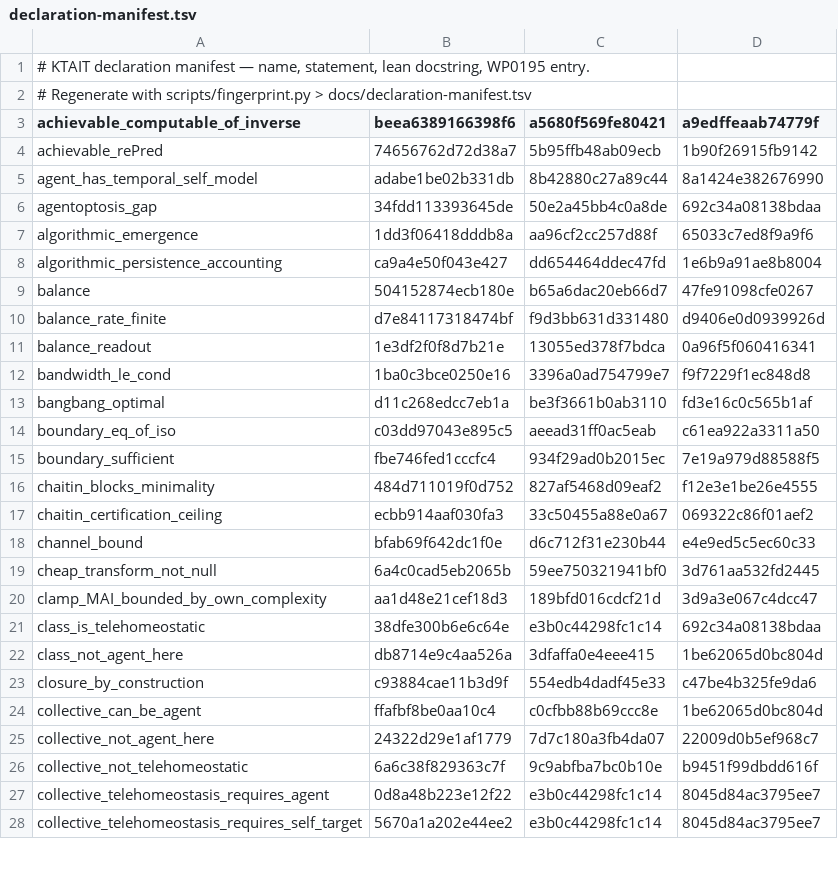
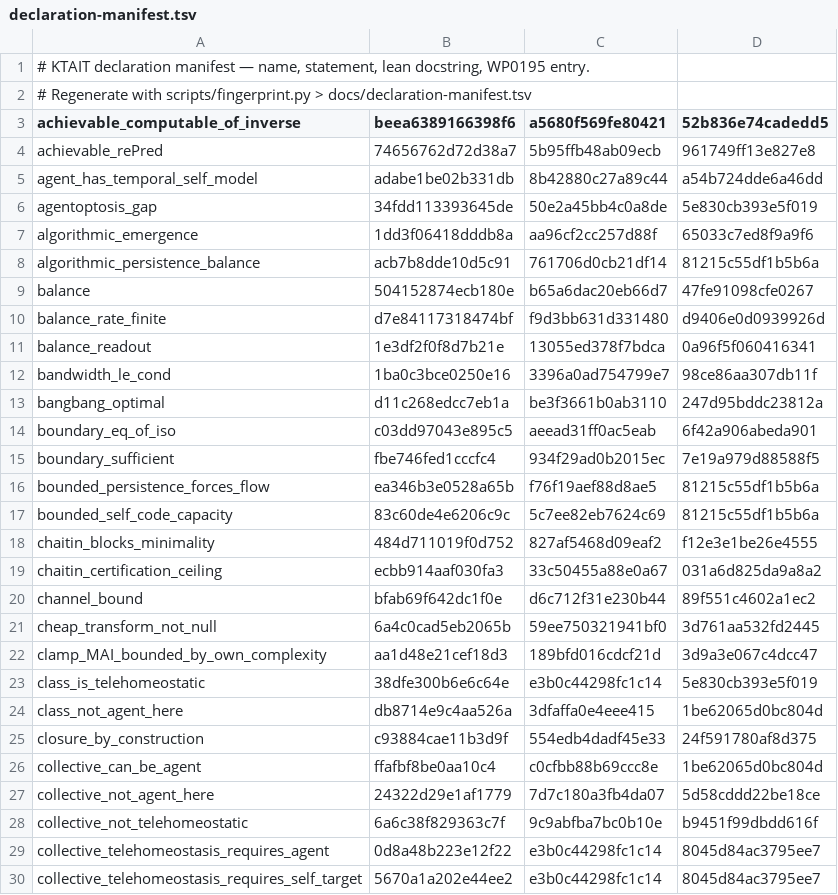
Before and after one commit to giulioruffini/KTAIT, a TSV file: docs/declaration-manifest.tsv, drawn as a sheet; only a part is shown; the diff covers the shown part only.

```diff
--- a/docs/declaration-manifest.tsv
+++ b/docs/declaration-manifest.tsv
@@ -2,8 +2,8 @@
 # Regenerate with scripts/fingerprint.py > docs/declaration-manifest.tsv
-achievable_computable_of_inverse	beea6389166398f6	a5680f569fe80421	a9edffeaab74779f
-achievable_rePred	74656762d72d38a7	5b95ffb48ab09ecb	1b90f26915fb9142
-agent_has_temporal_self_model	adabe1be02b331db	8b42880c27a89c44	8a1424e382676990
-agentoptosis_gap	34fdd113393645de	50e2a45bb4c0a8de	692c34a08138bdaa
+achievable_computable_of_inverse	beea6389166398f6	a5680f569fe80421	52b836e74cadedd5
+achievable_rePred	74656762d72d38a7	5b95ffb48ab09ecb	961749ff13e827e8
+agent_has_temporal_self_model	adabe1be02b331db	8b42880c27a89c44	a54b724dde6a46dd
+agentoptosis_gap	34fdd113393645de	50e2a45bb4c0a8de	5e830cb393e5f019
 algorithmic_emergence	1dd3f06418dddb8a	aa96cf2cc257d88f	65033c7ed8f9a9f6
-algorithmic_persistence_accounting	ca9a4e50f043e427	dd654464ddec47fd	1e6b9a91ae8b8004
+algorithmic_persistence_balance	acb7b8dde10d5c91	761706d0cb21df14	81215c55df1b5b6a
 balance	504152874ecb180e	b65a6dac20eb66d7	47fe91098cfe0267
@@ -11,16 +11,18 @@ balance_rate_finite	d7e84117318474bf	f9d3bb631d331480	d9406e0d0939926d
 balance_readout	1e3df2f0f8d7b21e	13055ed378f7bdca	0a96f5f060416341
-bandwidth_le_cond	1ba0c3bce0250e16	3396a0ad754799e7	f9f7229f1ec848d8
-bangbang_optimal	d11c268edcc7eb1a	be3f3661b0ab3110	fd3e16c0c565b1af
-boundary_eq_of_iso	c03dd97043e895c5	aeead31ff0ac5eab	c61ea922a3311a50
+bandwidth_le_cond	1ba0c3bce0250e16	3396a0ad754799e7	98ce86aa307db11f
+bangbang_optimal	d11c268edcc7eb1a	be3f3661b0ab3110	247d95bddc23812a
+boundary_eq_of_iso	c03dd97043e895c5	aeead31ff0ac5eab	6f42a906abeda901
 boundary_sufficient	fbe746fed1cccfc4	934f29ad0b2015ec	7e19a979d88588f5
+bounded_persistence_forces_flow	ea346b3e0528a65b	f76f19aef88d8ae5	81215c55df1b5b6a
+bounded_self_code_capacity	83c60de4e6206c9c	5c7ee82eb7624c69	81215c55df1b5b6a
 chaitin_blocks_minimality	484d711019f0d752	827af5468d09eaf2	f12e3e1be26e4555
-chaitin_certification_ceiling	ecbb914aaf030fa3	33c50455a88e0a67	069322c86f01aef2
-channel_bound	bfab69f642dc1f0e	d6c712f31e230b44	e4e9ed5c5ec60c33
+chaitin_certification_ceiling	ecbb914aaf030fa3	33c50455a88e0a67	031a6d825da9a8a2
+channel_bound	bfab69f642dc1f0e	d6c712f31e230b44	89f551c4602a1ec2
 cheap_transform_not_null	6a4c0cad5eb2065b	59ee750321941bf0	3d761aa532fd2445
 clamp_MAI_bounded_by_own_complexity	aa1d48e21cef18d3	189bfd016cdcf21d	3d9a3e067c4dcc47
-class_is_telehomeostatic	38dfe300b6e6c64e	e3b0c44298fc1c14	692c34a08138bdaa
+class_is_telehomeostatic	38dfe300b6e6c64e	e3b0c44298fc1c14	5e830cb393e5f019
 class_not_agent_here	db8714e9c4aa526a	3dfaffa0e4eee415	1be62065d0bc804d
-closure_by_construction	c93884cae11b3d9f	554edb4dadf45e33	c47be4b325fe9da6
+closure_by_construction	c93884cae11b3d9f	554edb4dadf45e33	24f591780af8d375
 collective_can_be_agent	ffafbf8be0aa10c4	c0cfbb88b69ccc8e	1be62065d0bc804d
-collective_not_agent_here	24322d29e1af1779	7d7c180a3fb4da07	22009d0b5ef968c7
+collective_not_agent_here	24322d29e1af1779	7d7c180a3fb4da07	5d58cddd22be18ce
 collective_not_telehomeostatic	6a6c38f829363c7f	9c9abfba7bc0b10e	b9451f99dbdd616f
```
Also changed, not shown: 3 added rows, 1 removed row and 76 edited cells elsewhere in this file, 6 other files.
